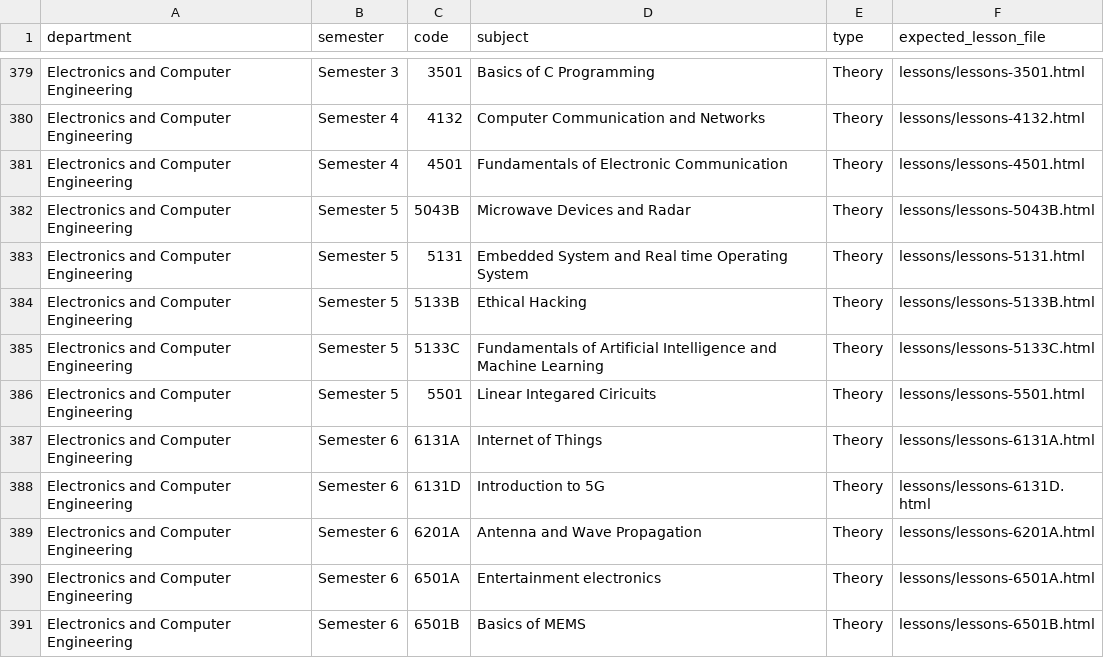
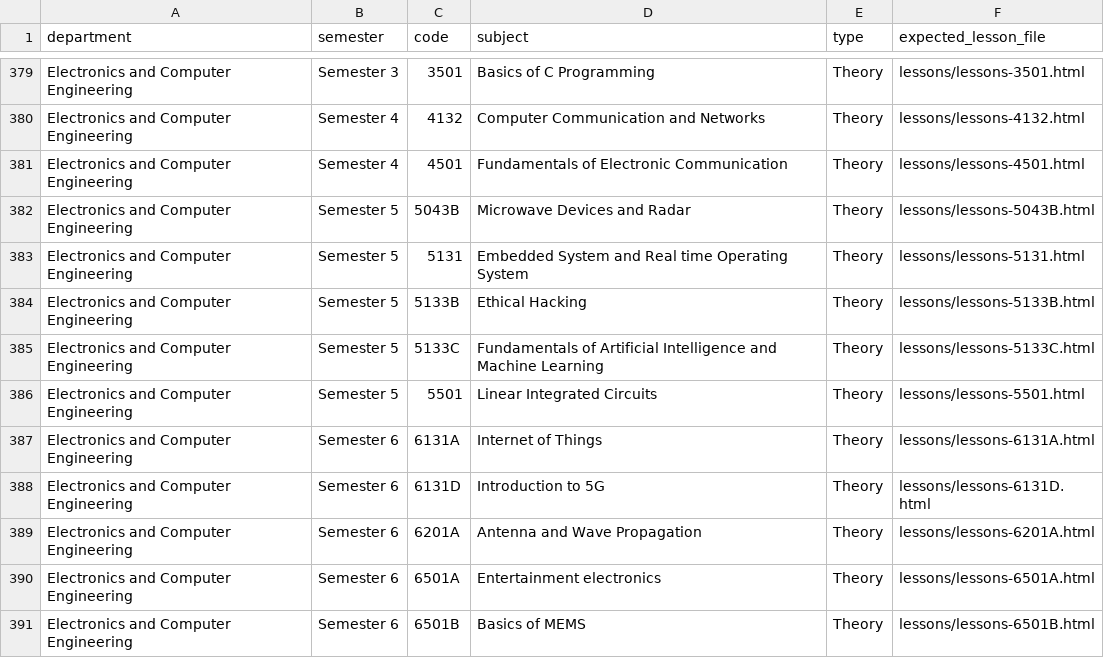
Before and after one commit to nandurpm/diploma-notes, a CSV file: reports/missing-theory-drawing-lessons.csv, drawn as a sheet; only a part is shown, gaps mark what is left out.

```diff
--- a/reports/missing-theory-drawing-lessons.csv
+++ b/reports/missing-theory-drawing-lessons.csv
@@ -385,3 +385,3 @@ Electronics and Computer Engineering,Semester 5,5133B,Ethical Hacking,Theory,les
 Electronics and Computer Engineering,Semester 5,5133C,Fundamentals of Artificial Intelligence and Machine Learning,Theory,lessons/lessons-5133C.html
-Electronics and Computer Engineering,Semester 5,5501,Linear Integared Ciricuits,Theory,lessons/lessons-5501.html
+Electronics and Computer Engineering,Semester 5,5501,Linear Integrated Circuits,Theory,lessons/lessons-5501.html
 Electronics and Computer Engineering,Semester 6,6131A,Internet of Things,Theory,lessons/lessons-6131A.html
```
